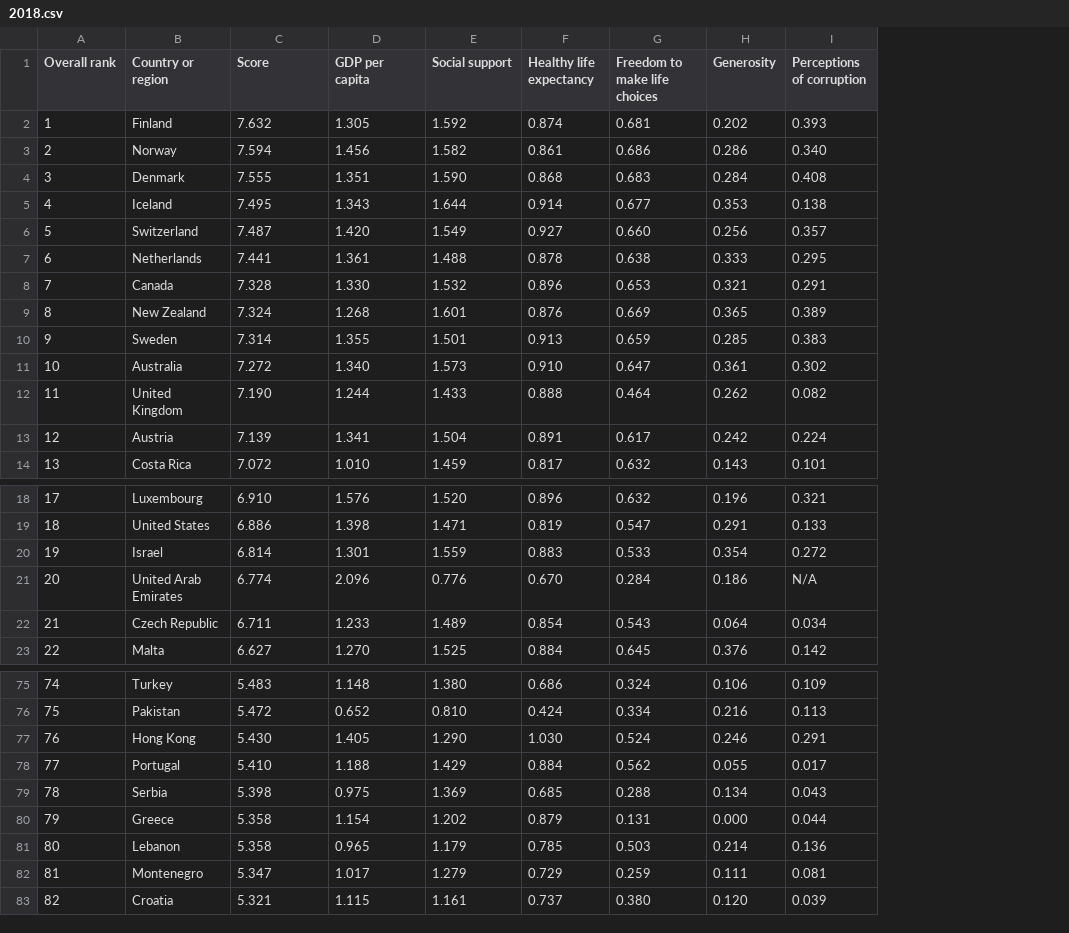
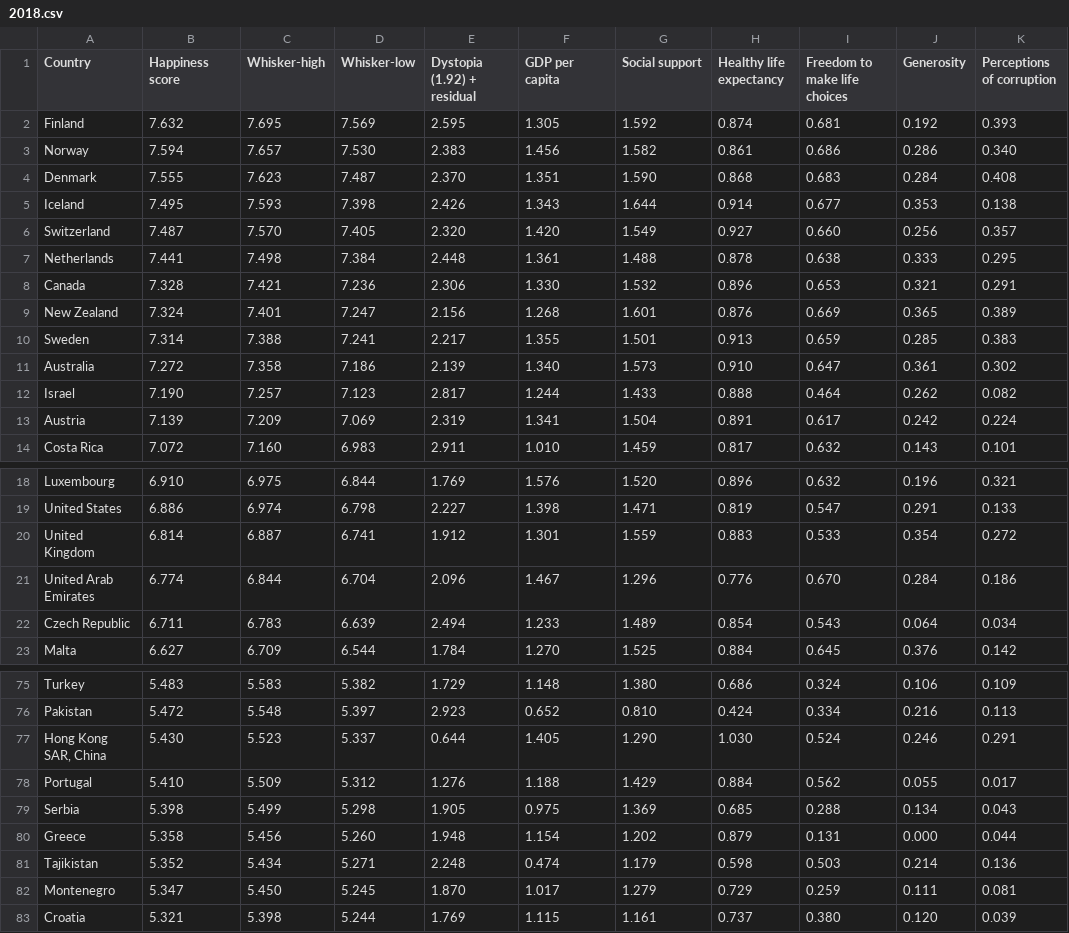
Before and after one commit to YR2388/Happiness-Index, a CSV file: 2018.csv, drawn as a sheet; only a part is shown, gaps mark what is left out; removed rows and columns are numbered as before the commit, all else as after; the diff covers the shown part only; the diff names each change by its address in the sheet, - before the commit and + after, or states it on an @@ line.

```diff
--- a/2018.csv
+++ b/2018.csv
-column A (Overall rank), rows 2-14: 1 | 2 | 3 | 4 | 5 | 6 | 7 | 8 | 9 | 10 | 11 | 12 | 13; rows 18-23: 17 | 18 | 19 | 20 | 21 | 22; rows 75-83: 74 | 75 | 76 | 77 | 78 | 79 | 80 | 81 | 82
+column C (Whisker-high), rows 2-14: 7.695 | 7.657 | 7.623 | 7.593 | 7.570 | 7.498 | 7.421 | 7.401 | 7.388 | 7.358 | 7.257 | 7.209 | 7.160; rows 18-23: 6.975 | 6.974 | 6.887 | 6.844 | 6.783 | 6.709; rows 75-83: 5.583 | 5.548 | 5.523 | 5.509 | 5.499 | 5.456 | 5.434 | 5.450 | 5.398
+column D (Whisker-low), rows 2-14: 7.569 | 7.530 | 7.487 | 7.398 | 7.405 | 7.384 | 7.236 | 7.247 | 7.241 | 7.186 | 7.123 | 7.069 | 6.983; rows 18-23: 6.844 | 6.798 | 6.741 | 6.704 | 6.639 | 6.544; rows 75-83: 5.382 | 5.397 | 5.337 | 5.312 | 5.298 | 5.260 | 5.271 | 5.245 | 5.244
+column E (Dystopia (1.92) + residual), rows 2-14: 2.595 | 2.383 | 2.370 | 2.426 | 2.320 | 2.448 | 2.306 | 2.156 | 2.217 | 2.139 | 2.817 | 2.319 | 2.911; rows 18-23: 1.769 | 2.227 | 1.912 | 2.096 | 2.494 | 1.784; rows 75-83: 1.729 | 2.923 | 0.644 | 1.276 | 1.905 | 1.948 | 2.248 | 1.870 | 1.769
-A1: Country or region
+A1: Country
-B1: Score
+B1: Happiness score
-J2 (Generosity): 0.202
+J2 (Generosity): 0.192
-A12 (Country): United Kingdom
+A12 (Country): Israel
-A20 (Country): Israel
+A20 (Country): United Kingdom
-F21 (GDP per capita): 2.096
+F21 (GDP per capita): 1.467
-G21 (Social support): 0.776
+G21 (Social support): 1.296
-H21 (Healthy life expectancy): 0.670
+H21 (Healthy life expectancy): 0.776
-I21 (Freedom to make life choices): 0.284
+I21 (Freedom to make life choices): 0.670
-J21 (Generosity): 0.186
+J21 (Generosity): 0.284
-K21 (Perceptions of corruption): N/A
+K21 (Perceptions of corruption): 0.186
-A77 (Country): Hong Kong
+A77 (Country): Hong Kong SAR, China
-A81 (Country): Lebanon
+A81 (Country): Tajikistan
-B81 (Happiness score): 5.358
+B81 (Happiness score): 5.352
-F81 (GDP per capita): 0.965
+F81 (GDP per capita): 0.474
-H81 (Healthy life expectancy): 0.785
+H81 (Healthy life expectancy): 0.598
```
Also changed, not shown: 4 edited cells elsewhere in this file, 2016.csv, 2019.csv, 4 other files.
